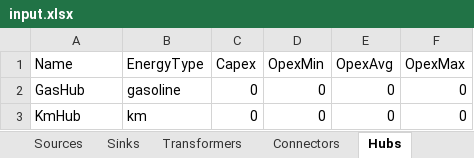
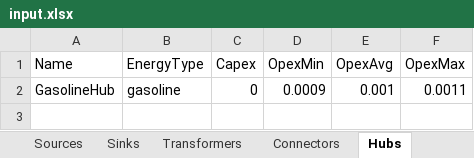
Before and after one commit to jtrobinson57/fscmodel-monte-carlo, an Excel workbook: input.xlsx, sheet Hubs, drawn as a sheet; values as stored, in another font and other column widths than the file's, no borders; removed rows and columns are numbered as before the commit, all else as after; the diff names each change by its address in the sheet, - before the commit and + after, or states it on an @@ line.

```diff
--- a/input.xlsx (sheet Hubs)
+++ b/input.xlsx (sheet Hubs)
-row 2: GasHub | gasoline | 0 | 0 | 0 | 0
-row 3: KmHub | km | 0 | 0 | 0 | 0
+row 2: GasolineHub | gasoline | 0 | 0.0009 | 0.001 | 0.0011
```
Also changed, not shown: sheet Transformers, sheet Connectors, sheet Sinks, sheet Sources, sheet Restrictions, output.xlsx, 20 other files.
